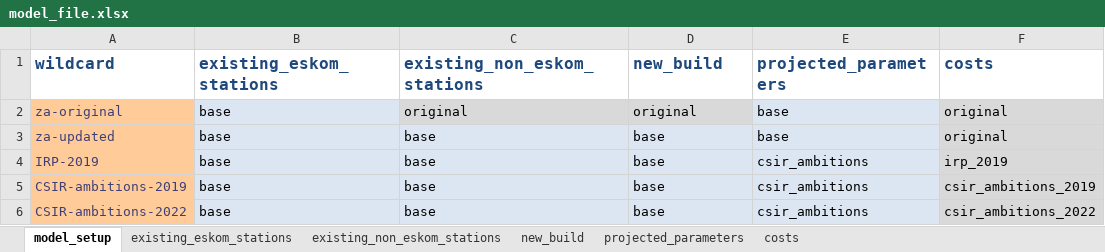
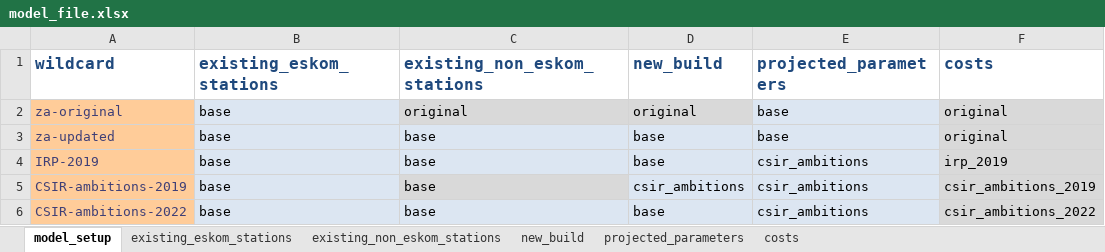
Before and after one commit to PyPSA/pypsa-za, an Excel workbook: data/model_file.xlsx, sheet model_setup, drawn as a sheet; values as stored, in another font and other column widths than the file's, no borders; the diff names each change by its address in the sheet, - before the commit and + after, or states it on an @@ line.

```diff
--- a/data/model_file.xlsx (sheet model_setup)
+++ b/data/model_file.xlsx (sheet model_setup)
-C5 fill: #DCE6F2
+C5 fill: #D9D9D9
-D5 (new_build): base
+D5 (new_build): csir_ambitions
```
Also changed, not shown: sheet existing_non_eskom_stations, sheet new_build, sheet costs, sheet projected_parameters, formulas that keep their value, hidden cells, 55 other files.
